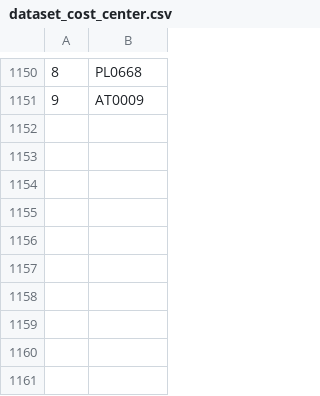
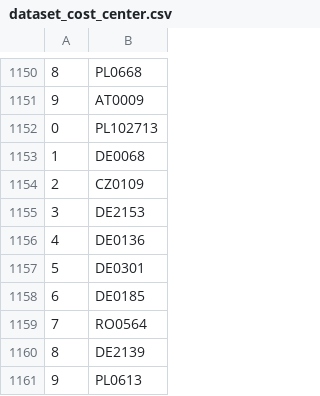
Before and after one commit to valdal14/olympy, a CSV file: dataset_cost_center.csv, drawn as a sheet; only a part is shown, gaps mark what is left out; the diff names each change by its address in the sheet, - before the commit and + after, or states it on an @@ line.

Commit message:
Automated CSV data append at 21:01:55

```diff
--- a/dataset_cost_center.csv
+++ b/dataset_cost_center.csv
+row 1152: 0 | PL102713
+row 1153: 1 | DE0068
+row 1154: 2 | CZ0109
+row 1155: 3 | DE2153
+row 1156: 4 | DE0136
+row 1157: 5 | DE0301
+row 1158: 6 | DE0185
+row 1159: 7 | RO0564
+row 1160: 8 | DE2139
+row 1161: 9 | PL0613
```
